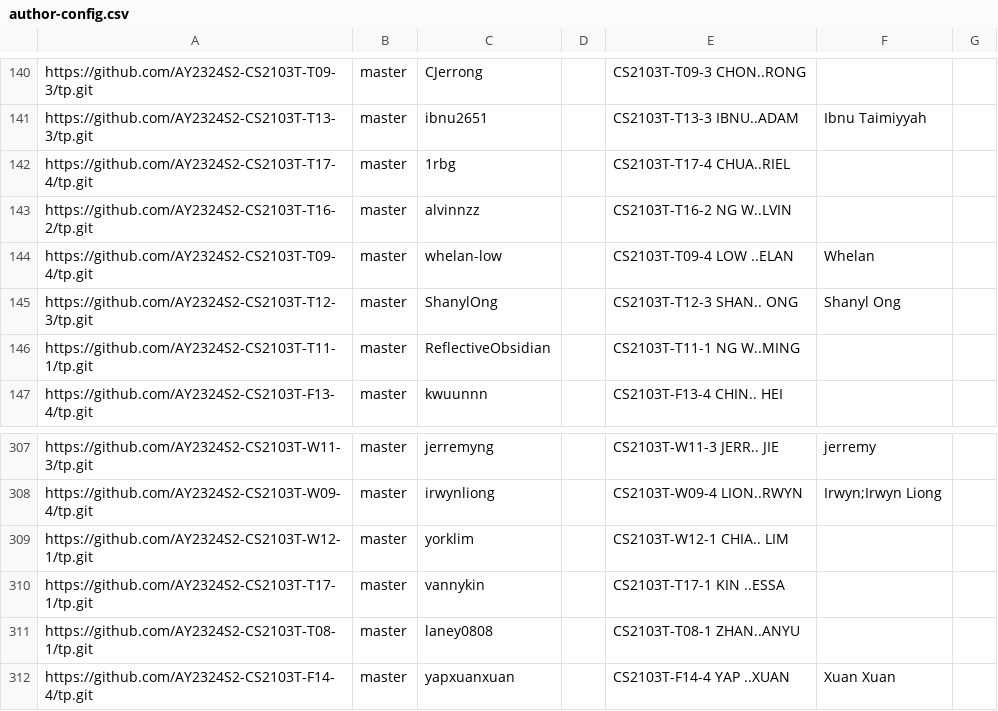
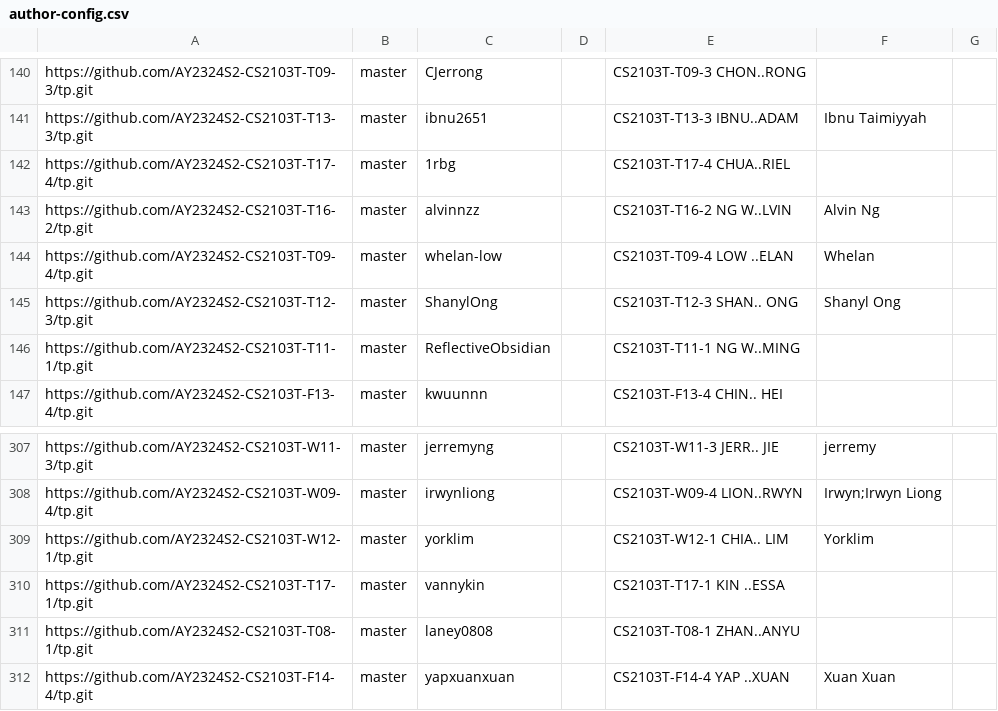
Before and after one commit to nus-cs2103-AY2324S2/tp-dashboard, a CSV file: configs/author-config.csv, drawn as a sheet; only a part is shown, gaps mark what is left out.

Commit message:
Update configs

```diff
--- a/configs/author-config.csv
+++ b/configs/author-config.csv
@@ -142,3 +142,3 @@ https://github.com/AY2324S2-CS2103T-T13-3/tp.git,master,ibnu2651,,CS2103T-T13-3
 https://github.com/AY2324S2-CS2103T-T17-4/tp.git,master,1rbg,,CS2103T-T17-4 CHUA..RIEL,,
-https://github.com/AY2324S2-CS2103T-T16-2/tp.git,master,alvinnzz,,CS2103T-T16-2 NG W..LVIN,,
+https://github.com/AY2324S2-CS2103T-T16-2/tp.git,master,alvinnzz,,CS2103T-T16-2 NG W..LVIN,Alvin Ng,
 https://github.com/AY2324S2-CS2103T-T09-4/tp.git,master,whelan-low,,CS2103T-T09-4 LOW ..ELAN,Whelan,
@@ -308,3 +308,3 @@ https://github.com/AY2324S2-CS2103T-W11-3/tp.git,master,jerremyng,,CS2103T-W11-3
 https://github.com/AY2324S2-CS2103T-W09-4/tp.git,master,irwynliong,,CS2103T-W09-4 LION..RWYN,Irwyn;Irwyn Liong,
-https://github.com/AY2324S2-CS2103T-W12-1/tp.git,master,yorklim,,CS2103T-W12-1 CHIA.. LIM,,
+https://github.com/AY2324S2-CS2103T-W12-1/tp.git,master,yorklim,,CS2103T-W12-1 CHIA.. LIM,Yorklim,
 https://github.com/AY2324S2-CS2103T-T17-1/tp.git,master,vannykin,,CS2103T-T17-1 KIN ..ESSA,,
```
